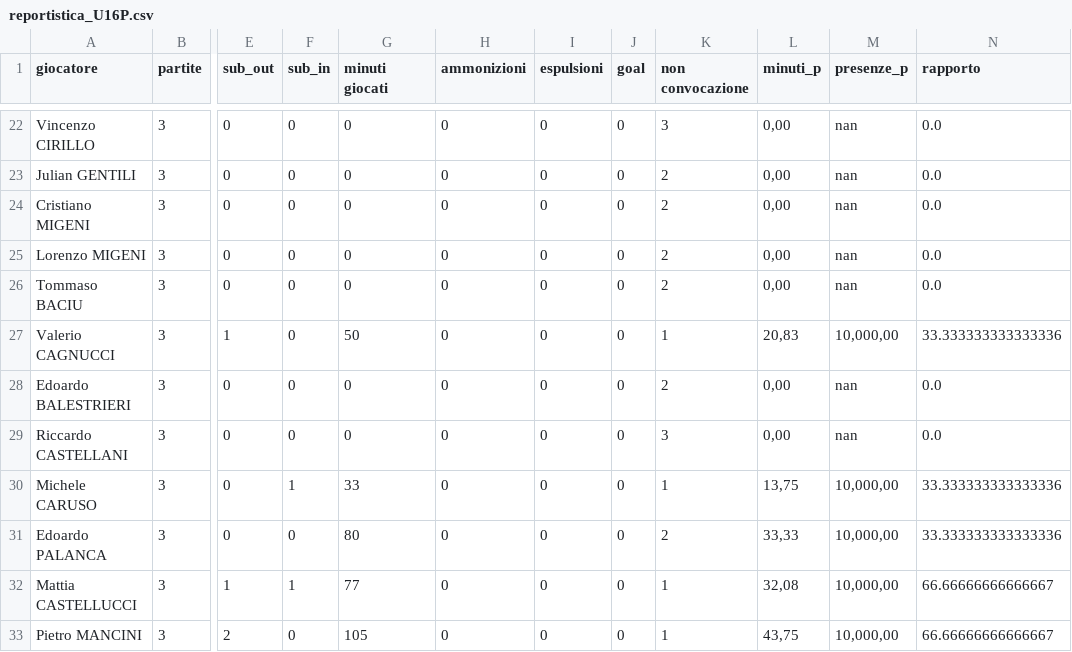
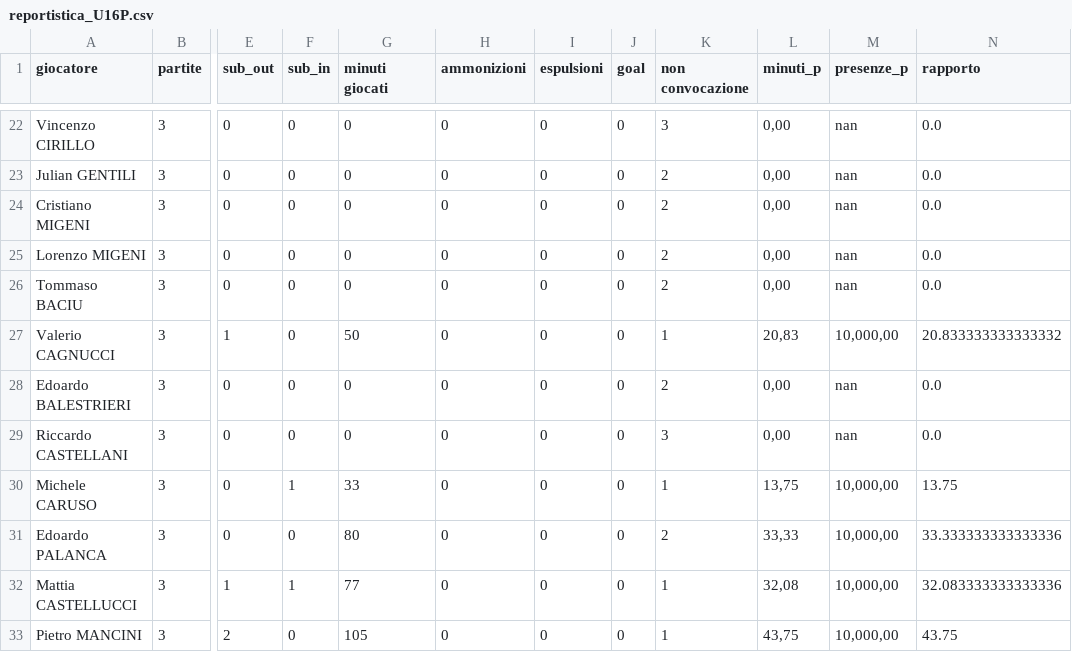
Before and after one commit to alesco1973/ASA_SGS, a CSV file: Campionato/U16P/reportistica_U16P.csv, drawn as a sheet; only a part is shown, gaps mark what is left out; the diff covers the shown part only; the diff names each change by its address in the sheet, - before the commit and + after, or states it on an @@ line.

```diff
--- a/Campionato/U16P/reportistica_U16P.csv
+++ b/Campionato/U16P/reportistica_U16P.csv
-N27 (rapporto): 33.333333333333336
+N27 (rapporto): 20.833333333333332
-N30 (rapporto): 33.333333333333336
+N30 (rapporto): 13.75
-N32 (rapporto): 66.66666666666667
+N32 (rapporto): 32.083333333333336
-N33 (rapporto): 66.66666666666667
+N33 (rapporto): 43.75
```
Also changed, not shown: 15 edited cells elsewhere in this file.
